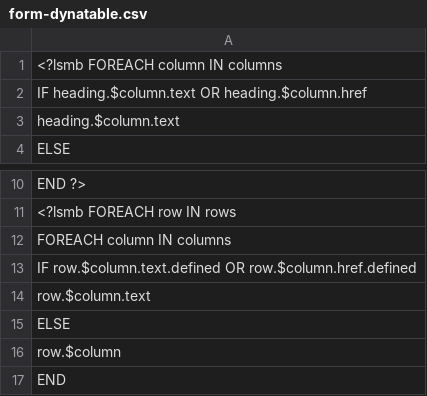
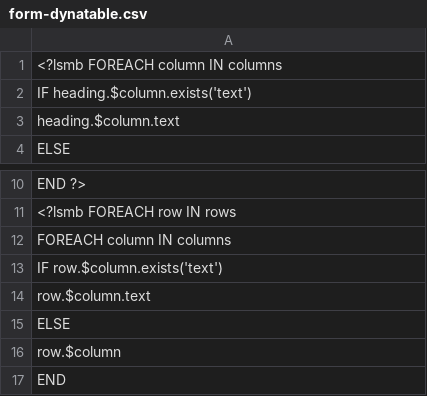
Before and after one commit to Aufin/ledger-smb, a CSV file: UI/form-dynatable.csv, drawn as a sheet; only a part is shown, gaps mark what is left out.

Commit message:
Correcting another case where HASH(0x....) was displaying in csv output
git-svn-id: http://ledger-smb.svn.sourceforge.net/svnroot/ledger-smb/branches/1.3@4285 4979c152-3d1c-0410-bac9-87ea11338e46

```diff
--- a/UI/form-dynatable.csv
+++ b/UI/form-dynatable.csv
@@ -1,3 +1,3 @@
 <?lsmb FOREACH column IN columns;
-	IF heading.$column.text OR heading.$column.href;
+	IF heading.$column.exists('text');
 		heading.$column.text;
@@ -12,3 +12,3 @@ END ?>
 	FOREACH column IN columns;
-		IF row.$column.text.defined OR row.$column.href.defined;
+		IF row.$column.exists('text');
 			row.$column.text;
```
